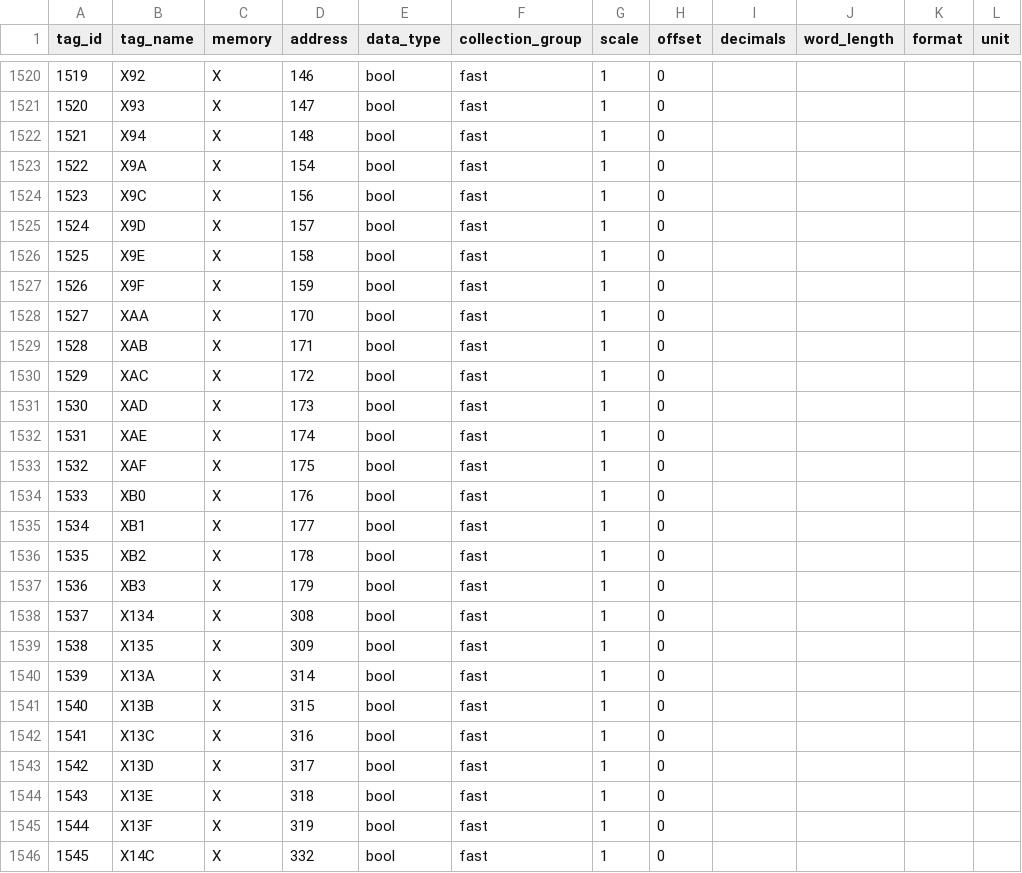
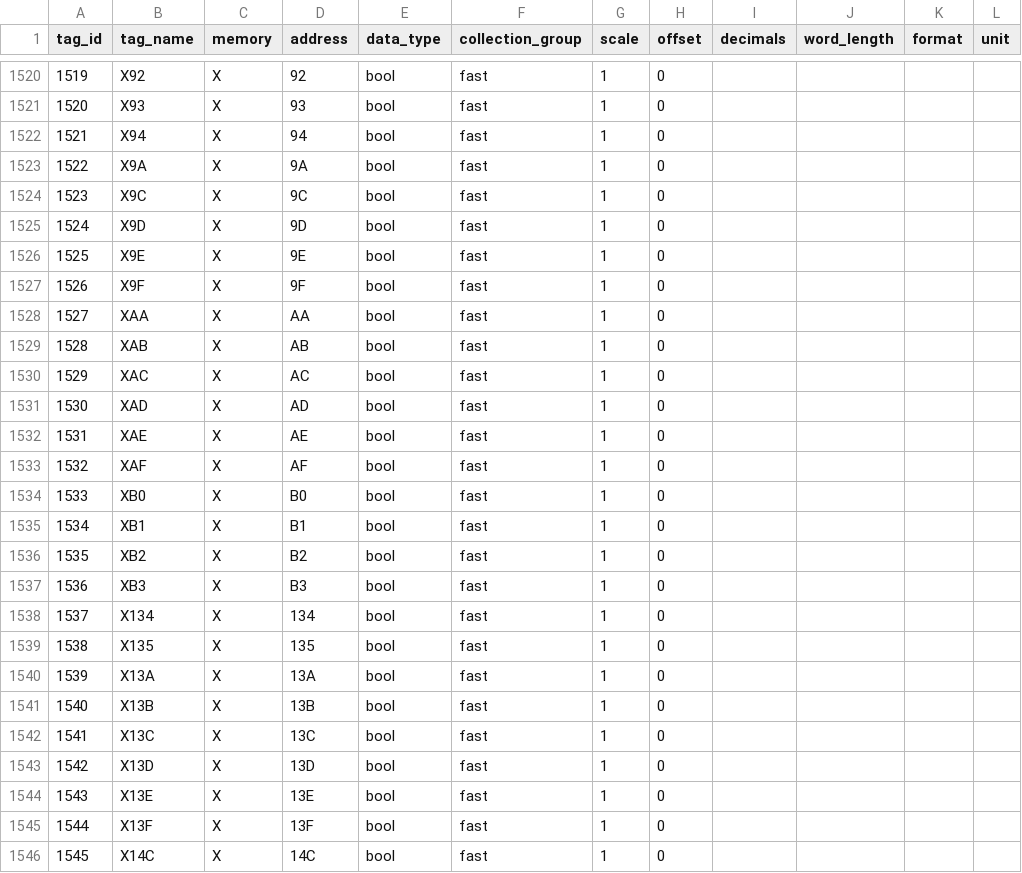
Before and after one commit to junho0889/simplecollector, a CSV file: deploy/config/tags_plc1.csv, drawn as a sheet; only a part is shown, gaps mark what is left out; the diff covers the shown part only; the diff names each change by its address in the sheet, - before the commit and + after, or states it on an @@ line.

```diff
--- a/deploy/config/tags_plc1.csv
+++ b/deploy/config/tags_plc1.csv
-D1520 (address): 146
+D1520 (address): 92
-D1521 (address): 147
+D1521 (address): 93
-D1522 (address): 148
+D1522 (address): 94
-D1523 (address): 154
+D1523 (address): 9A
-D1524 (address): 156
+D1524 (address): 9C
-D1525 (address): 157
+D1525 (address): 9D
-D1526 (address): 158
+D1526 (address): 9E
-D1527 (address): 159
+D1527 (address): 9F
-D1528 (address): 170
+D1528 (address): AA
-D1529 (address): 171
+D1529 (address): AB
-D1530 (address): 172
+D1530 (address): AC
-D1531 (address): 173
+D1531 (address): AD
-D1532 (address): 174
+D1532 (address): AE
-D1533 (address): 175
+D1533 (address): AF
-D1534 (address): 176
+D1534 (address): B0
-D1535 (address): 177
+D1535 (address): B1
-D1536 (address): 178
+D1536 (address): B2
-D1537 (address): 179
+D1537 (address): B3
-D1538 (address): 308
+D1538 (address): 134
-D1539 (address): 309
+D1539 (address): 135
-D1540 (address): 314
+D1540 (address): 13A
-D1541 (address): 315
+D1541 (address): 13B
-D1542 (address): 316
+D1542 (address): 13C
-D1543 (address): 317
+D1543 (address): 13D
-D1544 (address): 318
+D1544 (address): 13E
-D1545 (address): 319
+D1545 (address): 13F
-D1546 (address): 332
+D1546 (address): 14C
```
Also changed, not shown: 63 edited cells elsewhere in this file, deploy/config/tags_plc2.csv, deploy/jem/tags_01_PLC-EFG.csv, 14 other files.
